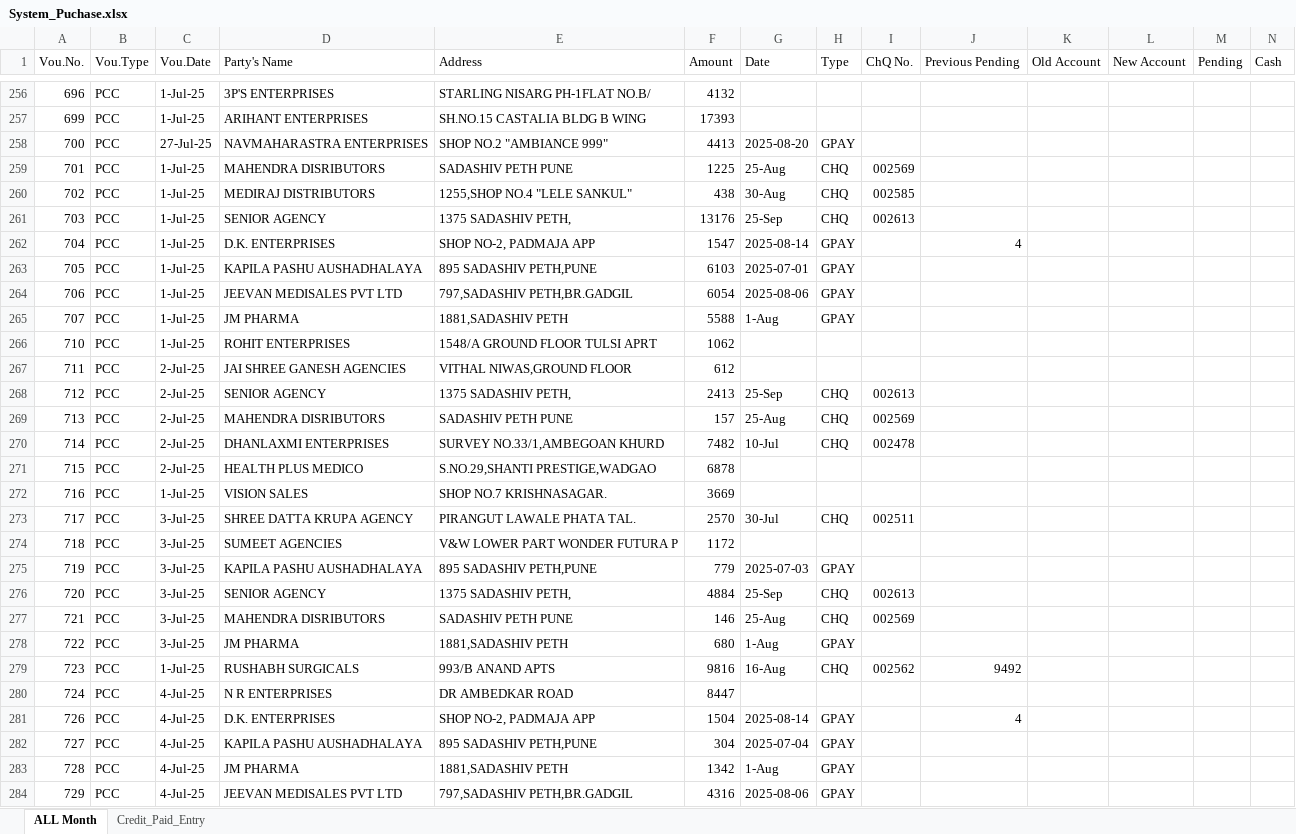
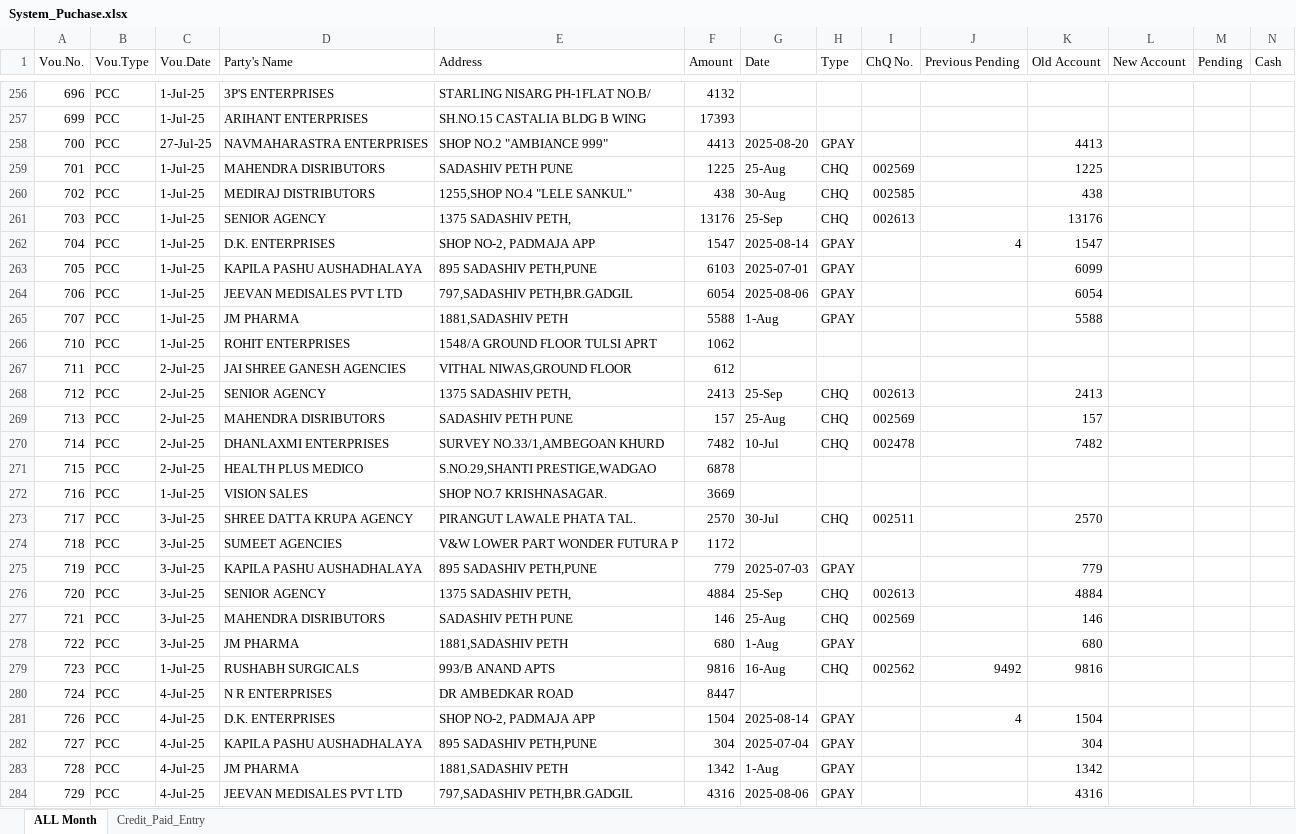
Before and after one commit to shubham1887/ShreeSeva_Accounting, an Excel workbook: System_Puchase.xlsx, sheet ALL Month, drawn as a sheet; only a part is shown, gaps mark what is left out; values as stored, in another font and other column widths than the file's, no cell formats; conditional formats not drawn; the diff covers the shown part only; the diff names each change by its address in the sheet, - before the commit and + after, or states it on an @@ line.

```diff
--- a/System_Puchase.xlsx (sheet ALL Month)
+++ b/System_Puchase.xlsx (sheet ALL Month)
-K258 (Old Account): (empty)
+K258 (Old Account): 4413
-K259 (Old Account): (empty)
+K259 (Old Account): 1225
-K260 (Old Account): (empty)
+K260 (Old Account): 438
-K261 (Old Account): (empty)
+K261 (Old Account): 13176
-K262 (Old Account): (empty)
+K262 (Old Account): 1547
-K263 (Old Account): (empty)
+K263 (Old Account): 6099
-K264 (Old Account): (empty)
+K264 (Old Account): 6054
-K265 (Old Account): (empty)
+K265 (Old Account): 5588
-K268 (Old Account): (empty)
+K268 (Old Account): 2413
-K269 (Old Account): (empty)
+K269 (Old Account): 157
-K270 (Old Account): (empty)
+K270 (Old Account): 7482
-K273 (Old Account): (empty)
+K273 (Old Account): 2570
-K275 (Old Account): (empty)
+K275 (Old Account): 779
-K276 (Old Account): (empty)
+K276 (Old Account): 4884
-K277 (Old Account): (empty)
+K277 (Old Account): 146
-K278 (Old Account): (empty)
+K278 (Old Account): 680
-K279 (Old Account): (empty)
+K279 (Old Account): 9816
-K281 (Old Account): (empty)
+K281 (Old Account): 1504
-K282 (Old Account): (empty)
+K282 (Old Account): 304
-K283 (Old Account): (empty)
+K283 (Old Account): 1342
-K284 (Old Account): (empty)
+K284 (Old Account): 4316
```
Also changed, not shown: 324 edited cells elsewhere in this sheet, cell formats, DBF_Joined_Data.xlsx, Old_Bank_Statement_Shree_Seva_Medical.xlsx, 1 other file.
